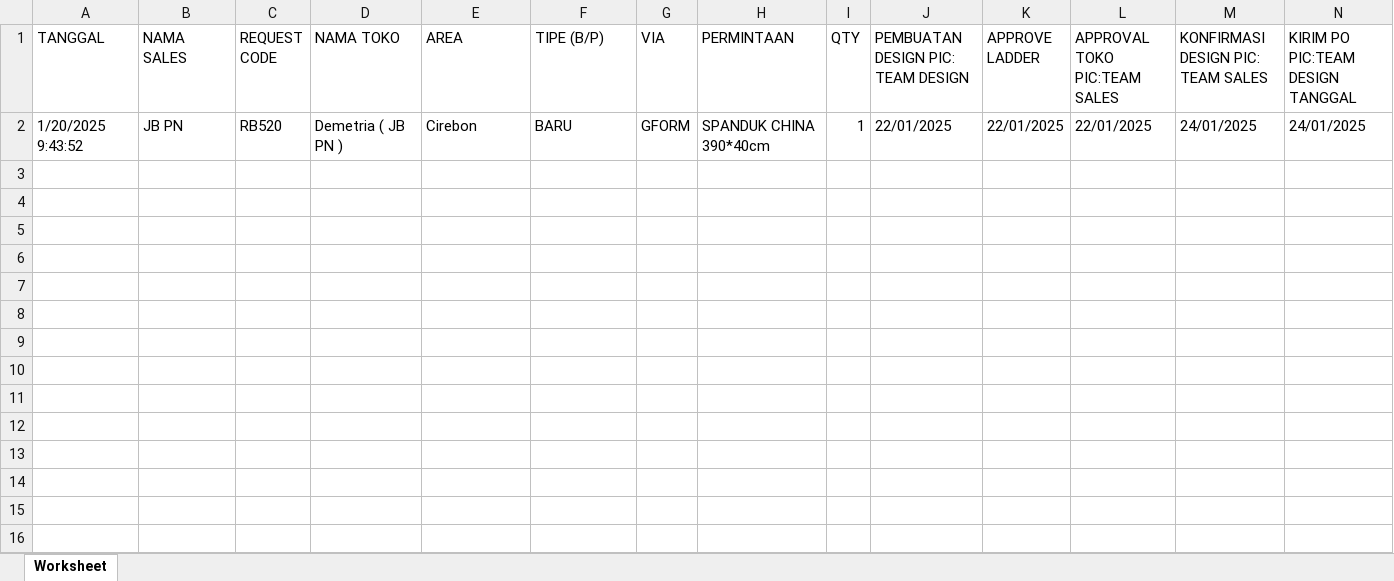
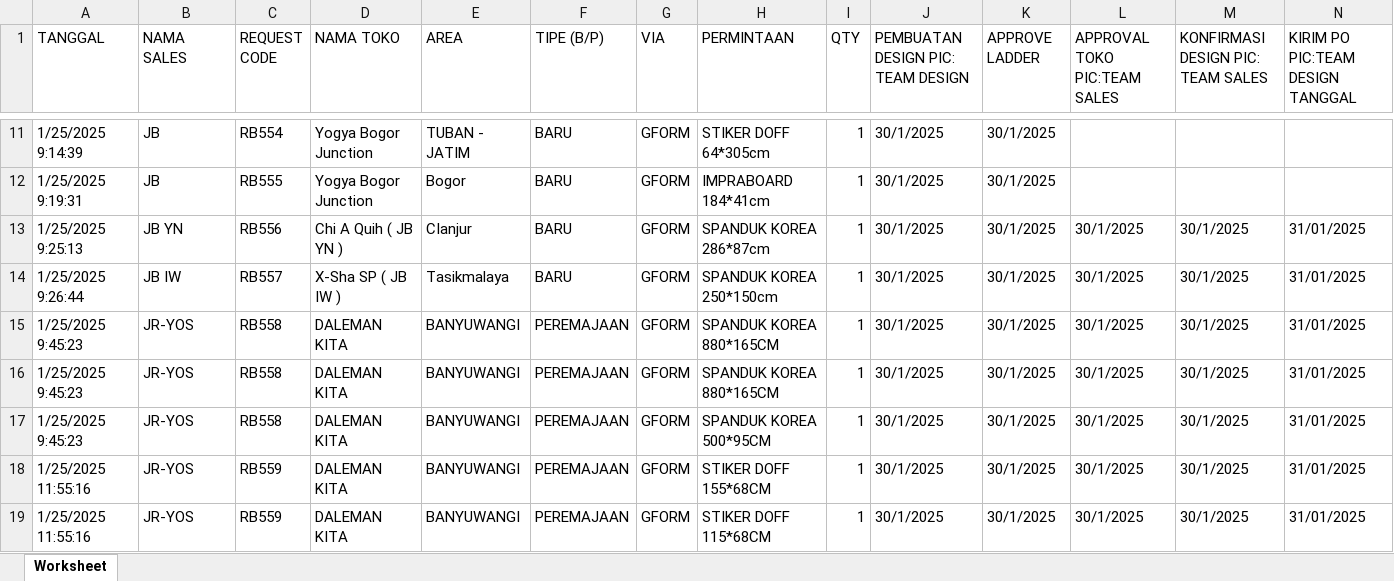
Before and after one commit to Benny29281/Sorex_branding, an Excel workbook: hasil_pencarian.xlsx, sheet Worksheet, drawn as a sheet; only a part is shown, gaps mark what is left out; values as stored, in another font and other column widths than the file's, no borders; addresses are those after the commit; rows hold the shown columns only; the diff covers the shown part only; the diff names each change by its address in the sheet, - before the commit and + after, or states it on an @@ line.

```diff
--- a/hasil_pencarian.xlsx (sheet Worksheet)
+++ b/hasil_pencarian.xlsx (sheet Worksheet)
+row 11: 1/25/2025 9:14:39 | JB | RB554 | Yogya Bogor Junction | TUBAN - JATIM | BARU | GFORM | STIKER DOFF 64*305cm | 1 | 30/1/2025 | 30/1/2025
+row 12: 1/25/2025 9:19:31 | JB | RB555 | Yogya Bogor Junction | Bogor | BARU | GFORM | IMPRABOARD 184*41cm | 1 | 30/1/2025 | 30/1/2025
-A13 (TANGGAL): 1/20/2025 9:43:52
+A13 (TANGGAL): 1/25/2025 9:25:13
-B13 (NAMA SALES): JB PN
+B13 (NAMA SALES): JB YN
-C13 (REQUEST CODE): RB520
+C13 (REQUEST CODE): RB556
-D13 (NAMA TOKO): Demetria ( JB PN )
+D13 (NAMA TOKO): Chi A Quih ( JB YN )
-E13 (AREA): Cirebon
+E13 (AREA): CIanjur
-H13 (PERMINTAAN): SPANDUK CHINA 390*40cm
+H13 (PERMINTAAN): SPANDUK KOREA 286*87cm
-J13: 22/01/2025
+J13: 30/1/2025
-K13 (APPROVE LADDER): 22/01/2025
+K13 (APPROVE LADDER): 30/1/2025
-L13 (APPROVAL TOKO PIC:TEAM SALES): 22/01/2025
+L13 (APPROVAL TOKO PIC:TEAM SALES): 30/1/2025
-M13: 24/01/2025
+M13: 30/1/2025
-N13 (KIRIM PO PIC:TEAM DESIGN TANGGAL): 24/01/2025
+N13 (KIRIM PO PIC:TEAM DESIGN TANGGAL): 31/01/2025
+row 14: 1/25/2025 9:26:44 | JB IW | RB557 | X-Sha SP ( JB IW ) | Tasikmalaya | BARU | GFORM | SPANDUK KOREA 250*150cm | 1 | 30/1/2025 | 30/1/2025 | 30/1/2025 | 30/1/2025 | 31/01/2025
+row 15: 1/25/2025 9:45:23 | JR-YOS | RB558 | DALEMAN KITA | BANYUWANGI | PEREMAJAAN | GFORM | SPANDUK KOREA 880*165CM | 1 | 30/1/2025 | 30/1/2025 | 30/1/2025 | 30/1/2025 | 31/01/2025
+row 16: 1/25/2025 9:45:23 | JR-YOS | RB558 | DALEMAN KITA | BANYUWANGI | PEREMAJAAN | GFORM | SPANDUK KOREA 880*165CM | 1 | 30/1/2025 | 30/1/2025 | 30/1/2025 | 30/1/2025 | 31/01/2025
+row 17: 1/25/2025 9:45:23 | JR-YOS | RB558 | DALEMAN KITA | BANYUWANGI | PEREMAJAAN | GFORM | SPANDUK KOREA 500*95CM | 1 | 30/1/2025 | 30/1/2025 | 30/1/2025 | 30/1/2025 | 31/01/2025
+row 18: 1/25/2025 11:55:16 | JR-YOS | RB559 | DALEMAN KITA | BANYUWANGI | PEREMAJAAN | GFORM | STIKER DOFF 155*68CM | 1 | 30/1/2025 | 30/1/2025 | 30/1/2025 | 30/1/2025 | 31/01/2025
+row 19: 1/25/2025 11:55:16 | JR-YOS | RB559 | DALEMAN KITA | BANYUWANGI | PEREMAJAAN | GFORM | STIKER DOFF 115*68CM | 1 | 30/1/2025 | 30/1/2025 | 30/1/2025 | 30/1/2025 | 31/01/2025
```
Also changed, not shown: 9 added rows elsewhere in this sheet, 8 other files.
